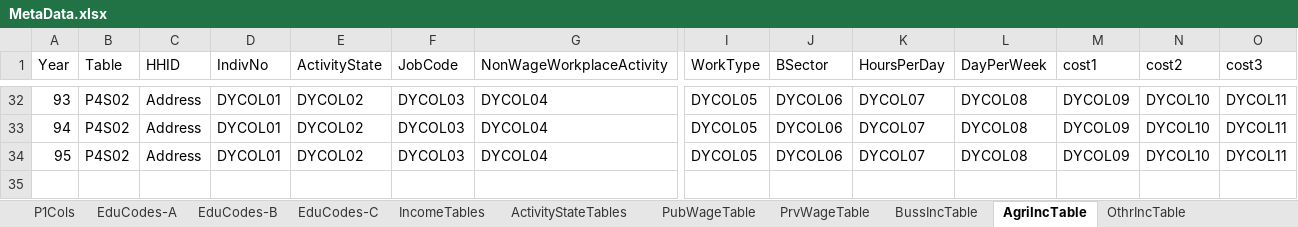
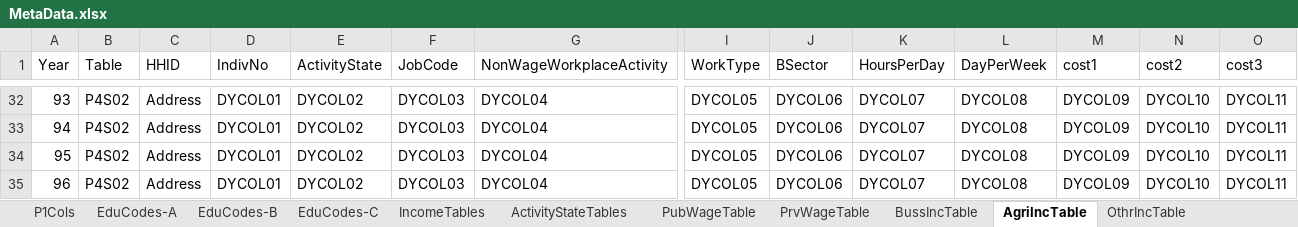
Before and after one commit to IPRCIRI/IRHEIS, an Excel workbook: Data/MetaData.xlsx, sheet AgriIncTable, drawn as a sheet; only a part is shown, gaps mark what is left out; values as stored, in another font and other column widths than the file's, no borders; rows hold the shown columns only; the diff names each change by its address in the sheet, - before the commit and + after, or states it on an @@ line.

```diff
--- a/Data/MetaData.xlsx (sheet AgriIncTable)
+++ b/Data/MetaData.xlsx (sheet AgriIncTable)
+row 35: 96 | P4S02 | Address | DYCOL01 | DYCOL02 | DYCOL03 | DYCOL04 | DYCOL05 | DYCOL06 | DYCOL07 | DYCOL08 | DYCOL09 | DYCOL10 | DYCOL11
```
Also changed, not shown: sheet PubWageTable, sheet PrvWageTable, sheet BussIncTable, sheet OthrIncTable, sheet LoanTables, sheet SubsidyTable, 10 more sheets.
